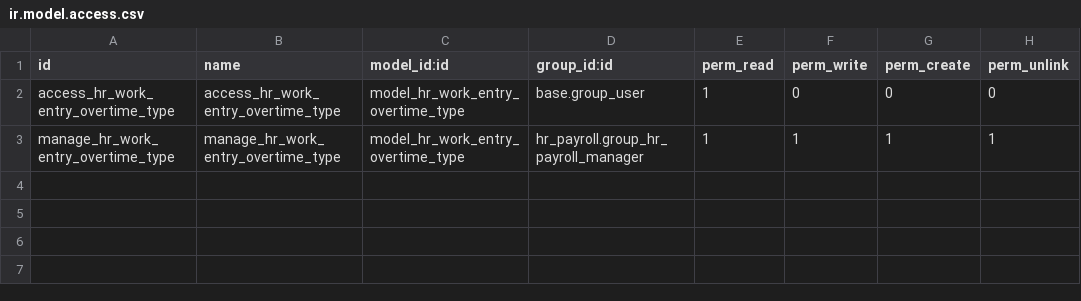
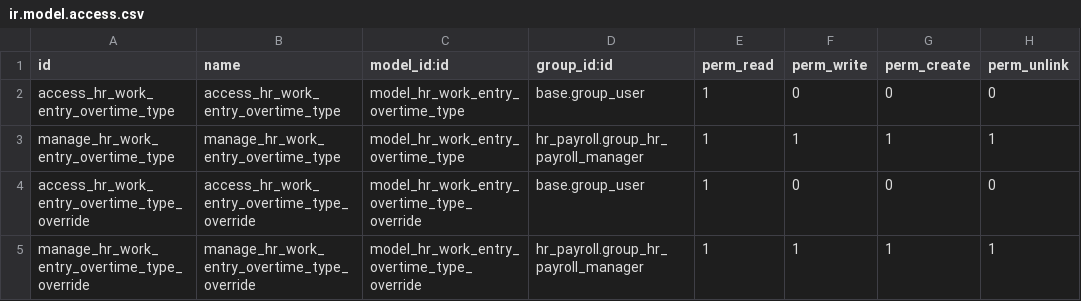
Before and after one commit to hibou-io/hibou-odoo-suite, a CSV file: hr_payroll_overtime/security/ir.model.access.csv, drawn as a sheet; the diff names each change by its address in the sheet, - before the commit and + after, or states it on an @@ line.

Commit message:
[IMP] hr_payroll_overtime: implement date or day of week overrides to overtime rules

```diff
--- a/hr_payroll_overtime/security/ir.model.access.csv
+++ b/hr_payroll_overtime/security/ir.model.access.csv
+row 4: access_hr_work_entry_overtime_type_override | access_hr_work_entry_overtime_type_override | model_hr_work_entry_overtime_type_override | base.group_user | 1 | 0 | 0 | 0
+row 5: manage_hr_work_entry_overtime_type_override | manage_hr_work_entry_overtime_type_override | model_hr_work_entry_overtime_type_override | hr_payroll.group_hr_payroll_manager | 1 | 1 | 1 | 1
```
Also changed, not shown: 5 other files.
